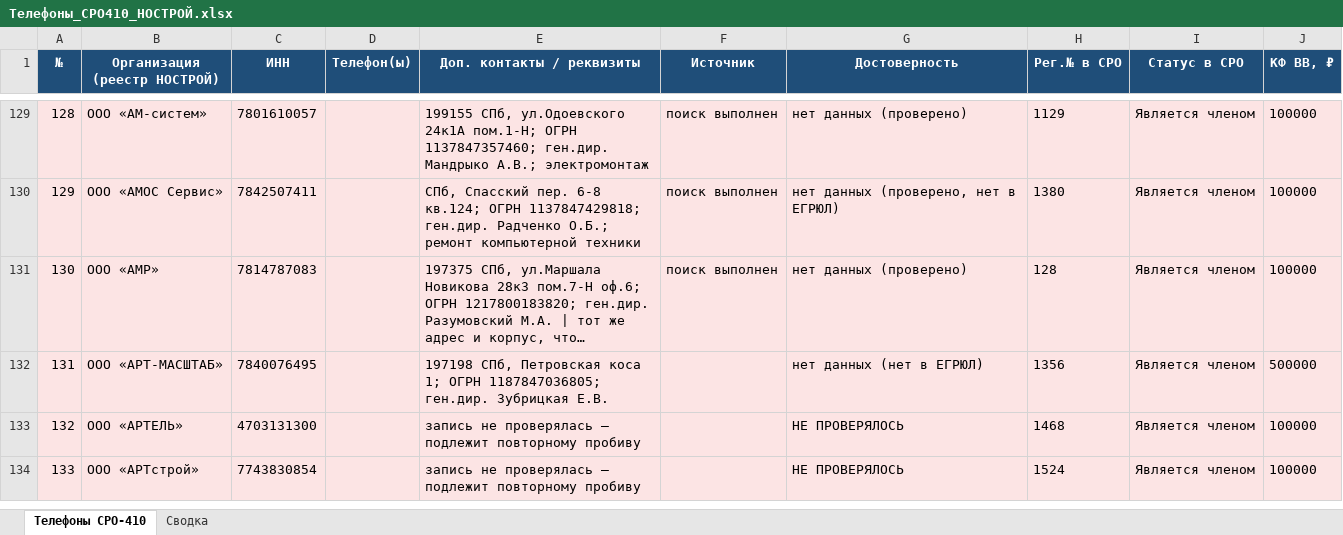
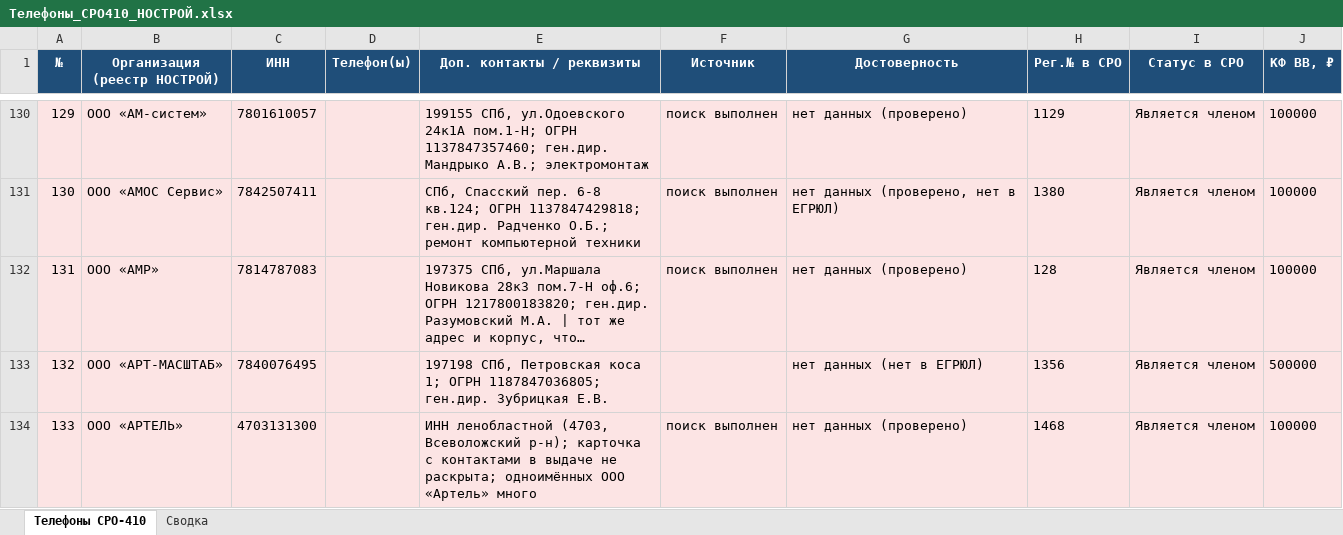
Before and after one commit to caesart966-web/first_reposirtory, an Excel workbook: Телефоны_СРО410_НОСТРОЙ.xlsx, sheet Телефоны СРО-410, drawn as a sheet; only a part is shown, gaps mark what is left out; long unchanged cells end in …; values as stored, in another font and other column widths than the file's, no borders; removed rows and columns are numbered as before the commit, all else as after; the diff covers the shown part only; the diff names each change by its address in the sheet, - before the commit and + after, or states it on an @@ line.

```diff
--- a/Телефоны_СРО410_НОСТРОЙ.xlsx (sheet Телефоны СРО-410)
+++ b/Телефоны_СРО410_НОСТРОЙ.xlsx (sheet Телефоны СРО-410)
@@ column A (№) renumbered between rows 17 and 134 @@
-E134 (Доп. контакты / реквизиты): запись не проверялась — подлежит повторному пробиву
+E134 (Доп. контакты / реквизиты): ИНН ленобластной (4703, Всеволожский р-н); карточка с контактами в выдаче не раскрыта; одноимённых ООО «Артель» много
-F134 (Источник): (empty)
+F134 (Источник): поиск выполнен
-G134 (Достоверность): НЕ ПРОВЕРЯЛОСЬ
+G134 (Достоверность): нет данных (проверено)
-row 134: 133 | ООО «АРТстрой» | 7743830854 |  | запись не проверялась — подлежит повторному пробиву |  | НЕ ПРОВЕРЯЛОСЬ | 1524 | Является членом | 100000
```
Also changed, not shown: 1 added row and 6 edited cells elsewhere in this sheet, sheet Сводка, 1 other file.
